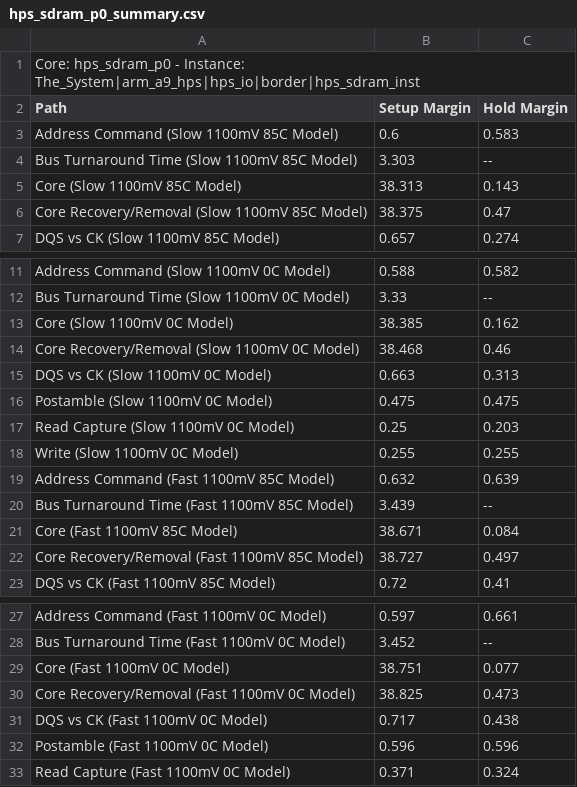
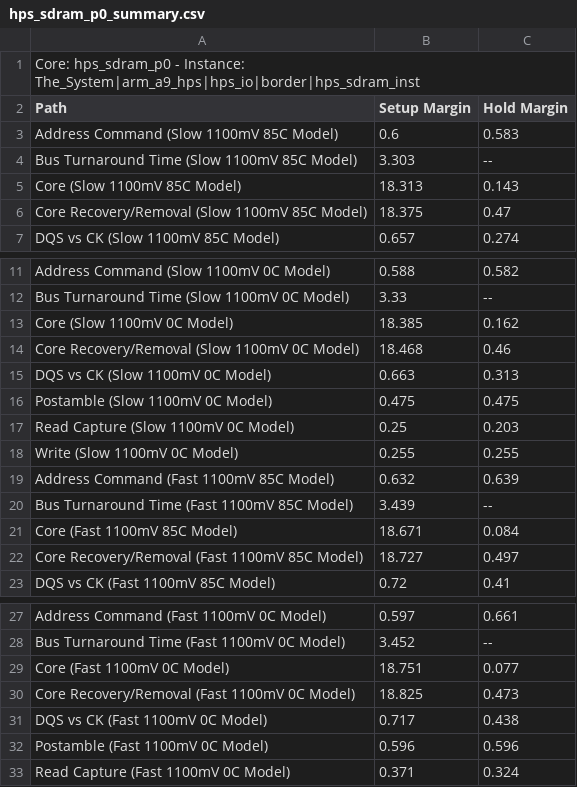
Before and after one commit to mjg397/shack-hartmann-fpga, a CSV file: hdl/hps_sdram_p0_summary.csv, drawn as a sheet; only a part is shown, gaps mark what is left out.

```diff
--- a/hdl/hps_sdram_p0_summary.csv
+++ b/hdl/hps_sdram_p0_summary.csv
@@ -4,4 +4,4 @@ Path, Setup Margin, Hold Margin
 "Bus Turnaround Time (Slow 1100mV 85C Model)",3.303,--
-"Core (Slow 1100mV 85C Model)",38.313,0.143
-"Core Recovery/Removal (Slow 1100mV 85C Model)",38.375,0.47
+"Core (Slow 1100mV 85C Model)",18.313,0.143
+"Core Recovery/Removal (Slow 1100mV 85C Model)",18.375,0.47
 "DQS vs CK (Slow 1100mV 85C Model)",0.657,0.274
@@ -12,4 +12,4 @@ Path, Setup Margin, Hold Margin
 "Bus Turnaround Time (Slow 1100mV 0C Model)",3.33,--
-"Core (Slow 1100mV 0C Model)",38.385,0.162
-"Core Recovery/Removal (Slow 1100mV 0C Model)",38.468,0.46
+"Core (Slow 1100mV 0C Model)",18.385,0.162
+"Core Recovery/Removal (Slow 1100mV 0C Model)",18.468,0.46
 "DQS vs CK (Slow 1100mV 0C Model)",0.663,0.313
@@ -20,4 +20,4 @@ Path, Setup Margin, Hold Margin
 "Bus Turnaround Time (Fast 1100mV 85C Model)",3.439,--
-"Core (Fast 1100mV 85C Model)",38.671,0.084
-"Core Recovery/Removal (Fast 1100mV 85C Model)",38.727,0.497
+"Core (Fast 1100mV 85C Model)",18.671,0.084
+"Core Recovery/Removal (Fast 1100mV 85C Model)",18.727,0.497
 "DQS vs CK (Fast 1100mV 85C Model)",0.72,0.41
@@ -28,4 +28,4 @@ Path, Setup Margin, Hold Margin
 "Bus Turnaround Time (Fast 1100mV 0C Model)",3.452,--
-"Core (Fast 1100mV 0C Model)",38.751,0.077
-"Core Recovery/Removal (Fast 1100mV 0C Model)",38.825,0.473
+"Core (Fast 1100mV 0C Model)",18.751,0.077
+"Core Recovery/Removal (Fast 1100mV 0C Model)",18.825,0.473
 "DQS vs CK (Fast 1100mV 0C Model)",0.717,0.438
```
Also changed, not shown: 23 other files.
